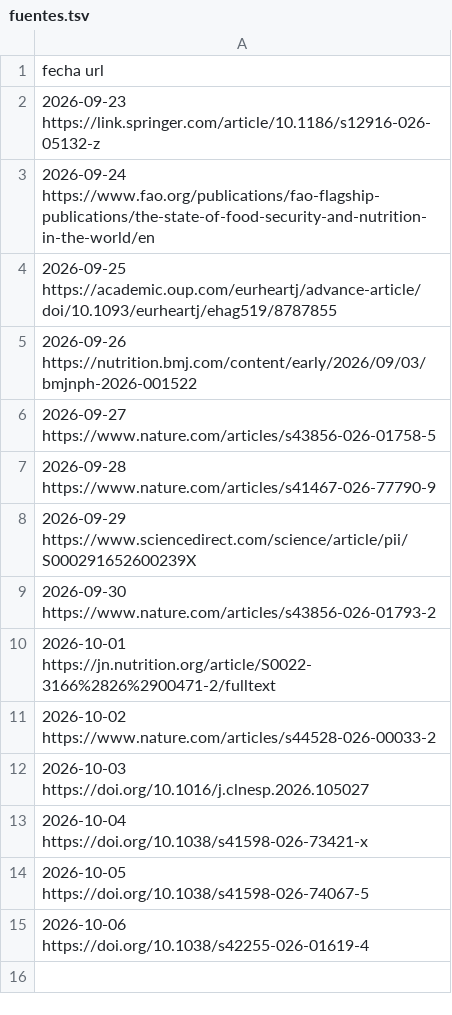
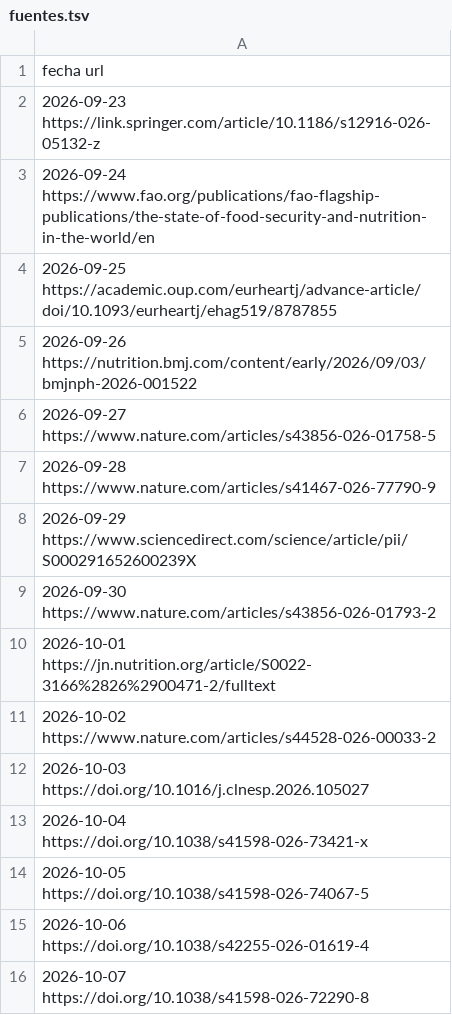
Before and after one commit to eugeniagiuliodori/fe-conciencia-alimentaria, a TSV file: public/fuentes.tsv, drawn as a sheet; the diff names each change by its address in the sheet, - before the commit and + after, or states it on an @@ line.

```diff
--- a/public/fuentes.tsv
+++ b/public/fuentes.tsv
+row 16: 2026-10-07 https://doi.org/10.1038/s41598-026-72290-8
```
Also changed, not shown: 5 other files.
